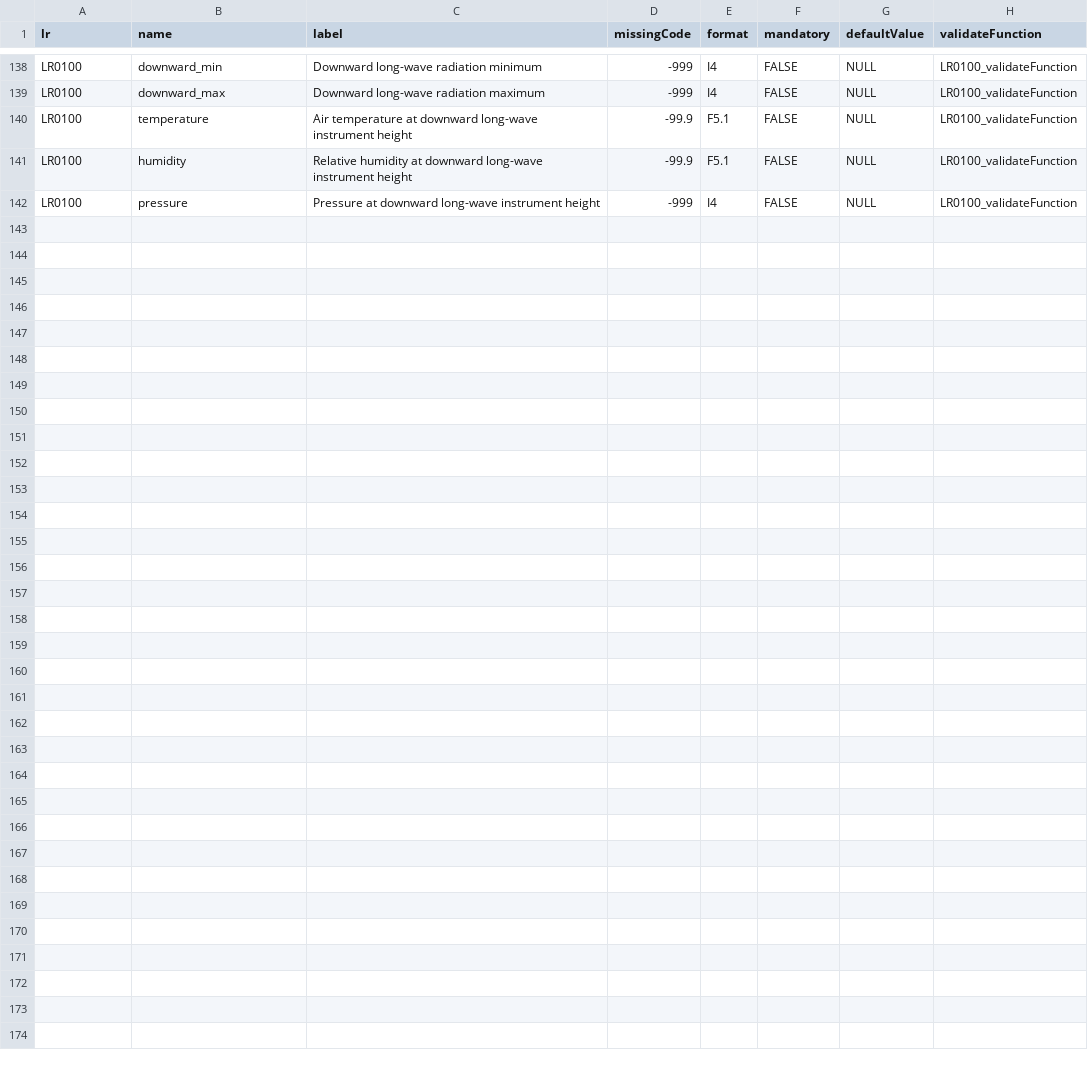
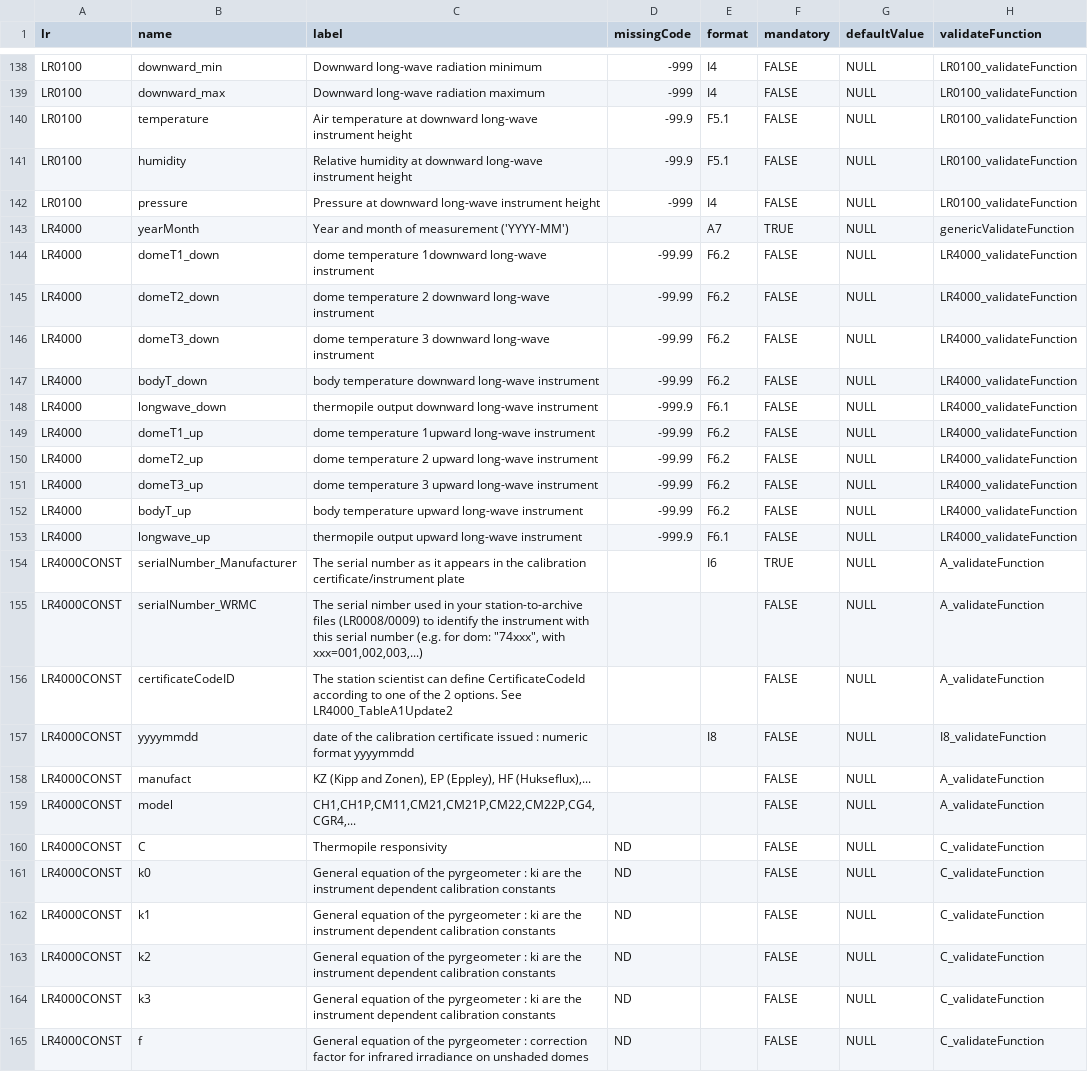
Before and after one commit to LE2P/rBSRN, a CSV file: inst/bsrnparams.csv, drawn as a sheet; only a part is shown, gaps mark what is left out; the diff names each change by its address in the sheet, - before the commit and + after, or states it on an @@ line.

```diff
--- a/inst/bsrnparams.csv
+++ b/inst/bsrnparams.csv
+row 143: LR4000 | yearMonth | Year and month of measurement ('YYYY-MM') |  | A7 | TRUE | NULL | genericValidateFunction
+row 144: LR4000 | domeT1_down | dome temperature 1downward long-wave instrument | -99.99 | F6.2 | FALSE | NULL | LR4000_validateFunction
+row 145: LR4000 | domeT2_down | dome temperature 2 downward long-wave instrument | -99.99 | F6.2 | FALSE | NULL | LR4000_validateFunction
+row 146: LR4000 | domeT3_down | dome temperature 3 downward long-wave instrument | -99.99 | F6.2 | FALSE | NULL | LR4000_validateFunction
+row 147: LR4000 | bodyT_down | body temperature downward long-wave instrument | -99.99 | F6.2 | FALSE | NULL | LR4000_validateFunction
+row 148: LR4000 | longwave_down | thermopile output downward long-wave instrument | -999.9 | F6.1 | FALSE | NULL | LR4000_validateFunction
+row 149: LR4000 | domeT1_up | dome temperature 1upward long-wave instrument | -99.99 | F6.2 | FALSE | NULL | LR4000_validateFunction
+row 150: LR4000 | domeT2_up | dome temperature 2 upward long-wave instrument | -99.99 | F6.2 | FALSE | NULL | LR4000_validateFunction
+row 151: LR4000 | domeT3_up | dome temperature 3 upward long-wave instrument | -99.99 | F6.2 | FALSE | NULL | LR4000_validateFunction
+row 152: LR4000 | bodyT_up | body temperature upward long-wave instrument | -99.99 | F6.2 | FALSE | NULL | LR4000_validateFunction
+row 153: LR4000 | longwave_up | thermopile output upward long-wave instrument | -999.9 | F6.1 | FALSE | NULL | LR4000_validateFunction
+row 154: LR4000CONST | serialNumber_Manufacturer | The serial number as it appears in the calibration certificate/instrument plate |  | I6 | TRUE | NULL | A_validateFunction
+row 155: LR4000CONST | serialNumber_WRMC | The serial nimber used in your station-to-archive files (LR0008/0009) to identify the instrument with this serial number (e.g. for dom: "74xxx", with xxx=001,002,003,...) |  |  | FALSE | NULL | A_validateFunction
+row 156: LR4000CONST | certificateCodeID | The station scientist can define CertificateCodeId according to one of the 2 options. See LR4000_TableA1Update2 |  |  | FALSE | NULL | A_validateFunction
+row 157: LR4000CONST | yyyymmdd | date of the calibration certificate issued : numeric format yyyymmdd |  | I8 | FALSE | NULL | I8_validateFunction
+row 158: LR4000CONST | manufact | KZ (Kipp and Zonen), EP (Eppley), HF (Hukseflux),... |  |  | FALSE | NULL | A_validateFunction
+row 159: LR4000CONST | model | CH1,CH1P,CM11,CM21,CM21P,CM22,CM22P,CG4,CGR4,... |  |  | FALSE | NULL | A_validateFunction
+row 160: LR4000CONST | C | Thermopile responsivity | ND |  | FALSE | NULL | C_validateFunction
+row 161: LR4000CONST | k0 | General equation of the pyrgeometer : ki are the instrument dependent calibration constants | ND |  | FALSE | NULL | C_validateFunction
+row 162: LR4000CONST | k1 | General equation of the pyrgeometer : ki are the instrument dependent calibration constants | ND |  | FALSE | NULL | C_validateFunction
+row 163: LR4000CONST | k2 | General equation of the pyrgeometer : ki are the instrument dependent calibration constants | ND |  | FALSE | NULL | C_validateFunction
+row 164: LR4000CONST | k3 | General equation of the pyrgeometer : ki are the instrument dependent calibration constants | ND |  | FALSE | NULL | C_validateFunction
+row 165: LR4000CONST | f | General equation of the pyrgeometer : correction factor for infrared irradiance on unshaded domes | ND |  | FALSE | NULL | C_validateFunction
```
Also changed, not shown: 22 other files.
